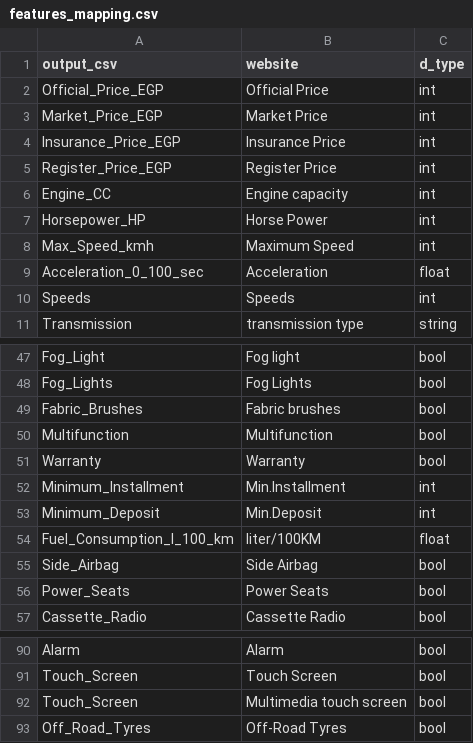
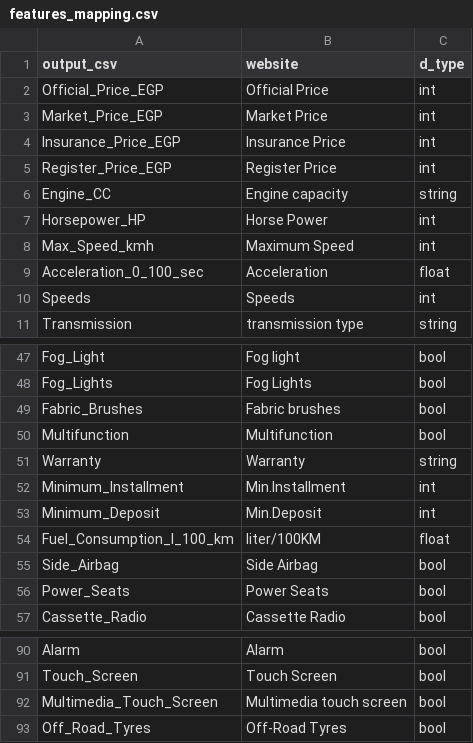
Before and after one commit to Mostafa-M-Abla/car-advisor-chatbot, a CSV file: features_mapping.csv, drawn as a sheet; only a part is shown, gaps mark what is left out.

Commit message:
updated features_mapping

```diff
--- a/features_mapping.csv
+++ b/features_mapping.csv
@@ -5,3 +5,3 @@ Insurance_Price_EGP,Insurance Price,int
 Register_Price_EGP,Register Price,int
-Engine_CC,Engine capacity,int
+Engine_CC,Engine capacity,string
 Horsepower_HP,Horse Power,int
@@ -50,3 +50,3 @@ Fabric_Brushes,Fabric brushes,bool
 Multifunction,Multifunction,bool
-Warranty,Warranty,bool
+Warranty,Warranty,string
 Minimum_Installment,Min.Installment,int
@@ -91,3 +91,3 @@ Alarm,Alarm,bool
 Touch_Screen,Touch Screen,bool
-Touch_Screen,Multimedia touch screen,bool
+Multimedia_Touch_Screen,Multimedia touch screen,bool
 Off_Road_Tyres,Off-Road Tyres,bool
```
